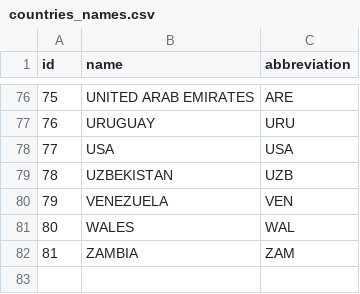
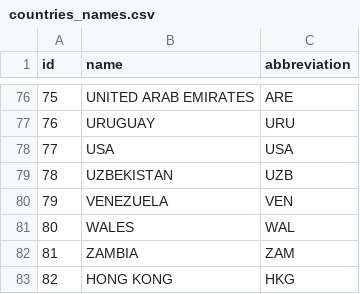
Before and after one commit to jimkaprod/pes, a CSV file: data/cypes/countries_names.csv, drawn as a sheet; only a part is shown, gaps mark what is left out; the diff names each change by its address in the sheet, - before the commit and + after, or states it on an @@ line.

```diff
--- a/data/cypes/countries_names.csv
+++ b/data/cypes/countries_names.csv
+row 83: 82 | HONG KONG | HKG
```
Also changed, not shown: 34 other files.
